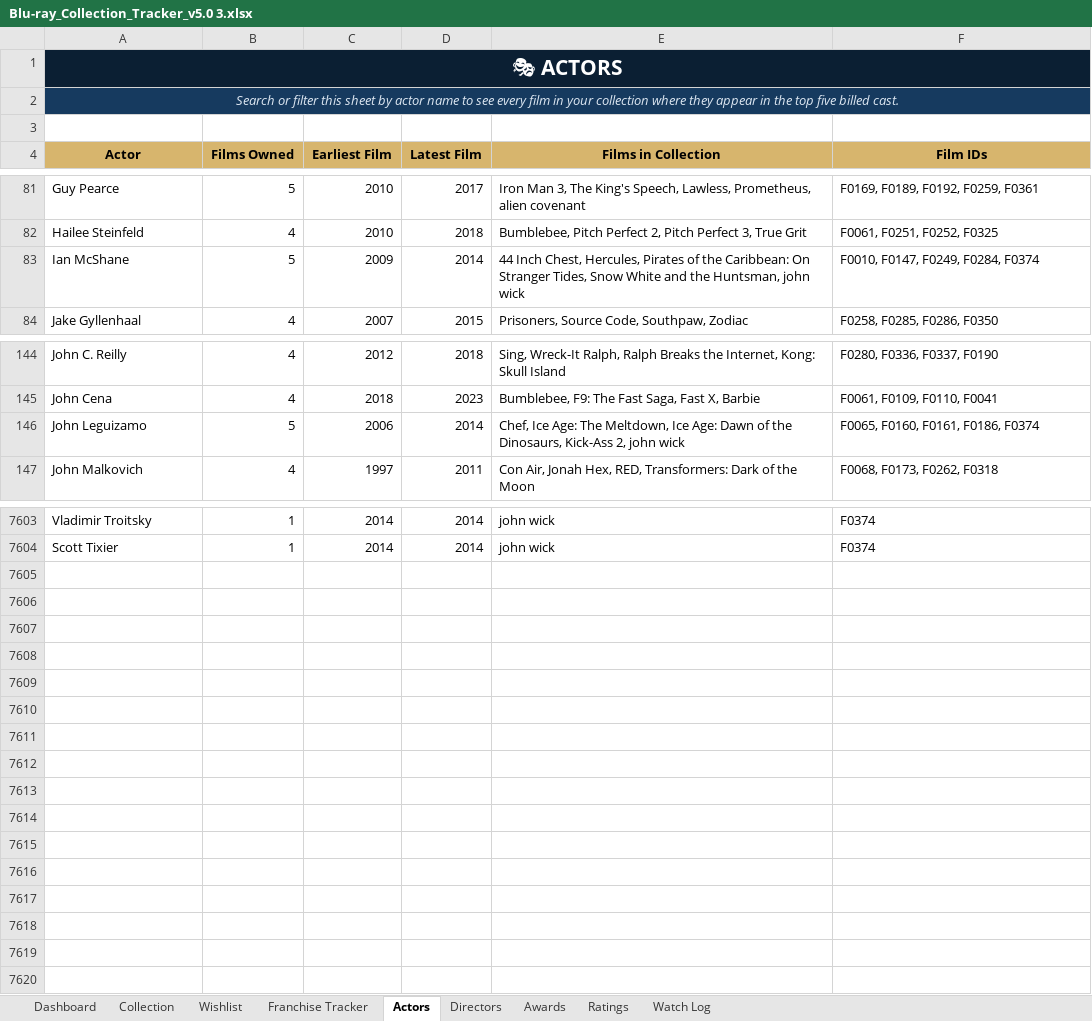
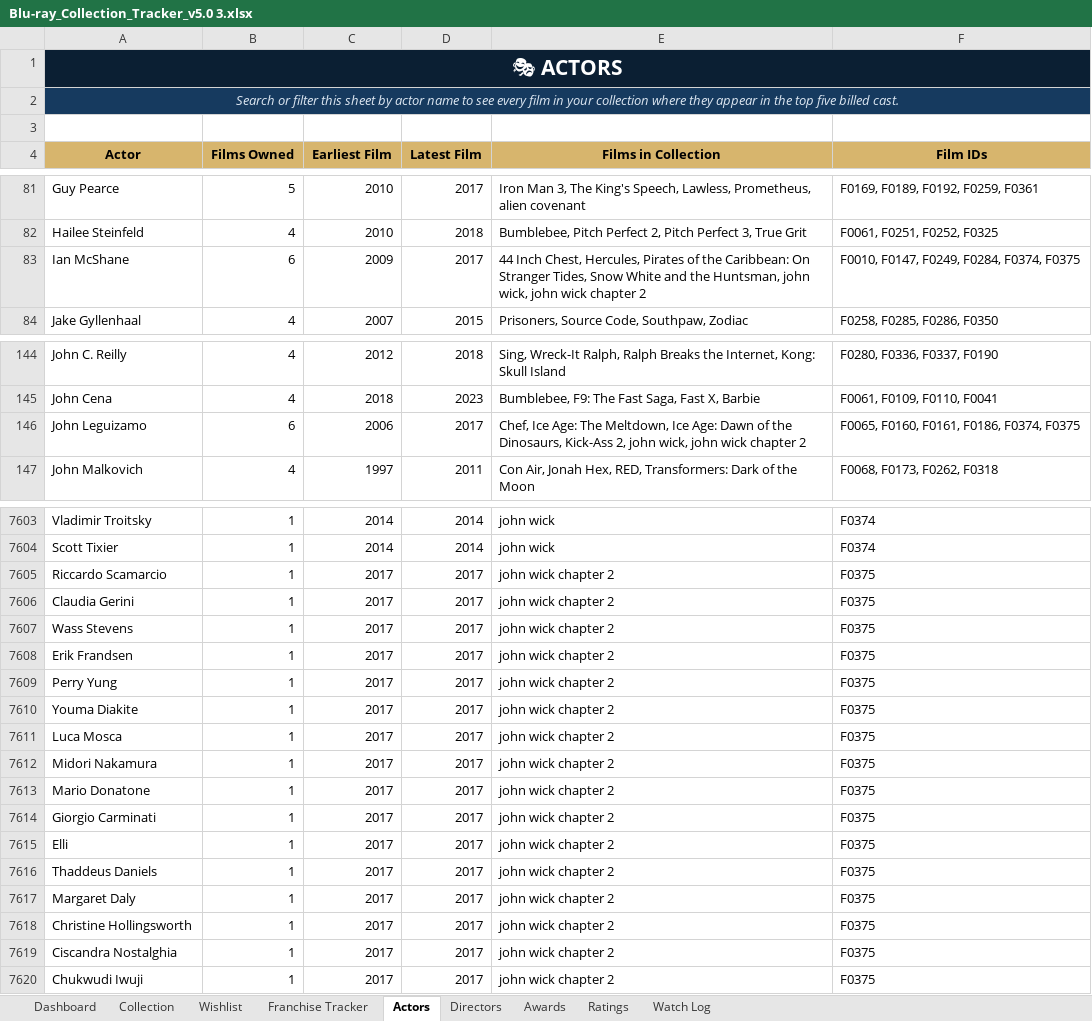
Before and after one commit to tingonting/Blu-ray-tracker, an Excel workbook: Blu-ray_Collection_Tracker_v5.0 3.xlsx, sheet Actors, drawn as a sheet; only a part is shown, gaps mark what is left out; values as stored, in another font and other column widths than the file's, no borders; the diff covers the shown part only; the diff names each change by its address in the sheet, - before the commit and + after, or states it on an @@ line.

Commit message:
Update collection — 2026-08-29 01:01

```diff
--- a/Blu-ray_Collection_Tracker_v5.0 3.xlsx (sheet Actors)
+++ b/Blu-ray_Collection_Tracker_v5.0 3.xlsx (sheet Actors)
-B83 (Films Owned): 5
+B83 (Films Owned): 6
-D83 (Latest Film): 2014
+D83 (Latest Film): 2017
-E83 (Films in Collection): …Huntsman, john wick
+E83 (Films in Collection): …Huntsman, john wick, john wick chapter 2
-F83 (Film IDs): F0010, F0147, F0249, F0284, F0374
+F83 (Film IDs): F0010, F0147, F0249, F0284, F0374, F0375
-B146 (Films Owned): 5
+B146 (Films Owned): 6
-D146 (Latest Film): 2014
+D146 (Latest Film): 2017
-E146 (Films in Collection): …2, john wick
+E146 (Films in Collection): …2, john wick, john wick chapter 2
-F146 (Film IDs): F0065, F0160, F0161, F0186, F0374
+F146 (Film IDs): F0065, F0160, F0161, F0186, F0374, F0375
+row 7605: Riccardo Scamarcio | 1 | 2017 | 2017 | john wick chapter 2 | F0375
+row 7606: Claudia Gerini | 1 | 2017 | 2017 | john wick chapter 2 | F0375
+row 7607: Wass Stevens | 1 | 2017 | 2017 | john wick chapter 2 | F0375
+row 7608: Erik Frandsen | 1 | 2017 | 2017 | john wick chapter 2 | F0375
+row 7609: Perry Yung | 1 | 2017 | 2017 | john wick chapter 2 | F0375
+row 7610: Youma Diakite | 1 | 2017 | 2017 | john wick chapter 2 | F0375
+row 7611: Luca Mosca | 1 | 2017 | 2017 | john wick chapter 2 | F0375
+row 7612: Midori Nakamura | 1 | 2017 | 2017 | john wick chapter 2 | F0375
+row 7613: Mario Donatone | 1 | 2017 | 2017 | john wick chapter 2 | F0375
+row 7614: Giorgio Carminati | 1 | 2017 | 2017 | john wick chapter 2 | F0375
+row 7615: Elli | 1 | 2017 | 2017 | john wick chapter 2 | F0375
+row 7616: Thaddeus Daniels | 1 | 2017 | 2017 | john wick chapter 2 | F0375
+row 7617: Margaret Daly | 1 | 2017 | 2017 | john wick chapter 2 | F0375
+row 7618: Christine Hollingsworth | 1 | 2017 | 2017 | john wick chapter 2 | F0375
+row 7619: Ciscandra Nostalghia | 1 | 2017 | 2017 | john wick chapter 2 | F0375
+row 7620: Chukwudi Iwuji | 1 | 2017 | 2017 | john wick chapter 2 | F0375
```
Also changed, not shown: 45 edited cells elsewhere in this sheet, sheet Collection, sheet Directors.
